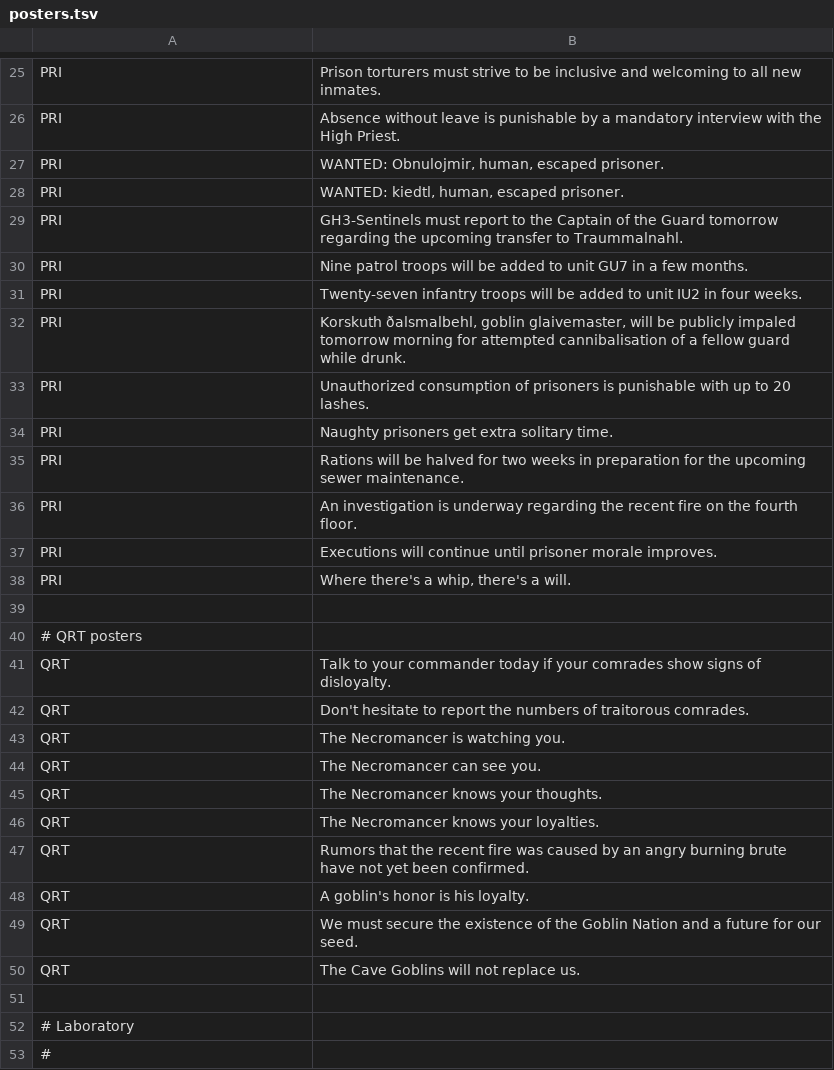
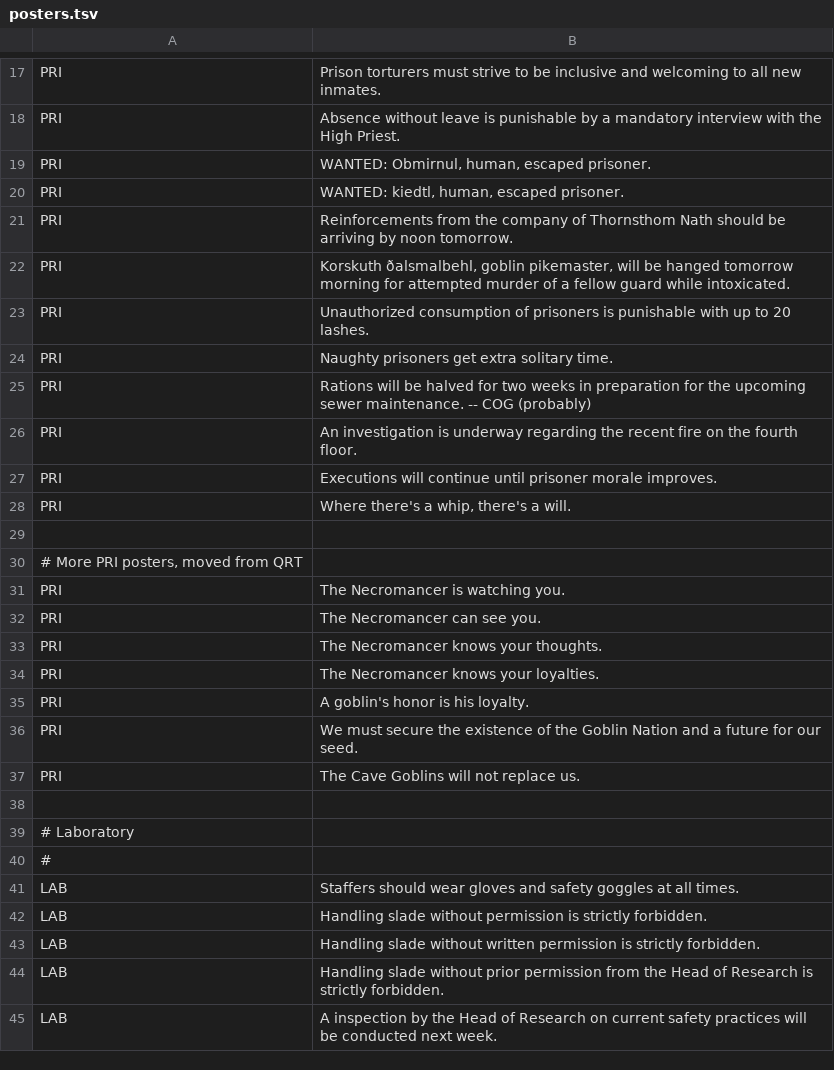
Before and after one commit to kiedtl/roguelike, a TSV file: data/posters.tsv, drawn as a sheet; only a part is shown, gaps mark what is left out; the shorter side is filled out with more unchanged rows; the diff covers the shown part only.

```diff
--- a/data/posters.tsv
+++ b/data/posters.tsv
@@ -26,11 +18,9 @@
 "PRI"	"Absence without leave is punishable by a mandatory interview with the High Priest."
-"PRI"	"WANTED: Obnulojmir, human, escaped prisoner."
+"PRI"	"WANTED: Obmirnul, human, escaped prisoner."
 "PRI"	"WANTED: kiedtl, human, escaped prisoner."
-"PRI"	"GH3-Sentinels must report to the Captain of the Guard tomorrow regarding the upcoming transfer to Traummalnahl."
-"PRI"	"Nine patrol troops will be added to unit GU7 in a few months."
-"PRI"	"Twenty-seven infantry troops will be added to unit IU2 in four weeks."
-"PRI"	"Korskuth ðalsmalbehl, goblin glaivemaster, will be publicly impaled tomorrow morning for attempted cannibalisation of a fellow guard while drunk."
+"PRI"	"Reinforcements from the company of Thornsthom Nath should be arriving by noon tomorrow."
+"PRI"	"Korskuth ðalsmalbehl, goblin pikemaster, will be hanged tomorrow morning for attempted murder of a fellow guard while intoxicated."
 "PRI"	"Unauthorized consumption of prisoners is punishable with up to 20 lashes."
 "PRI"	"Naughty prisoners get extra solitary time."
-"PRI"	"Rations will be halved for two weeks in preparation for the upcoming sewer maintenance."
+"PRI"	"Rations will be halved for two weeks in preparation for the upcoming sewer maintenance. -- COG (probably)"
 "PRI"	"An investigation is underway regarding the recent fire on the fourth floor."
@@ -39,13 +29,10 @@
 
-# QRT posters
-"QRT"	"Talk to your commander today if your comrades show signs of disloyalty."
-"QRT"	"Don't hesitate to report the numbers of traitorous comrades."
-"QRT"	"The Necromancer is watching you."
-"QRT"	"The Necromancer can see you."
-"QRT"	"The Necromancer knows your thoughts."
-"QRT"	"The Necromancer knows your loyalties."
-"QRT"	"Rumors that the recent fire was caused by an angry burning brute have not yet been confirmed."
-"QRT"	"A goblin's honor is his loyalty."
-"QRT"	"We must secure the existence of the Goblin Nation and a future for our seed."
-"QRT"	"The Cave Goblins will not replace us."
+# More PRI posters, moved from QRT
+"PRI"	"The Necromancer is watching you."
+"PRI"	"The Necromancer can see you."
+"PRI"	"The Necromancer knows your thoughts."
+"PRI"	"The Necromancer knows your loyalties."
+"PRI"	"A goblin's honor is his loyalty."
+"PRI"	"We must secure the existence of the Goblin Nation and a future for our seed."
+"PRI"	"The Cave Goblins will not replace us."
 
```
Also changed, not shown: 13 removed rows and 1 edited cell elsewhere in this file, data/levelinfo.tsv, data/spawns_vaults.tsv, 16 other files.
